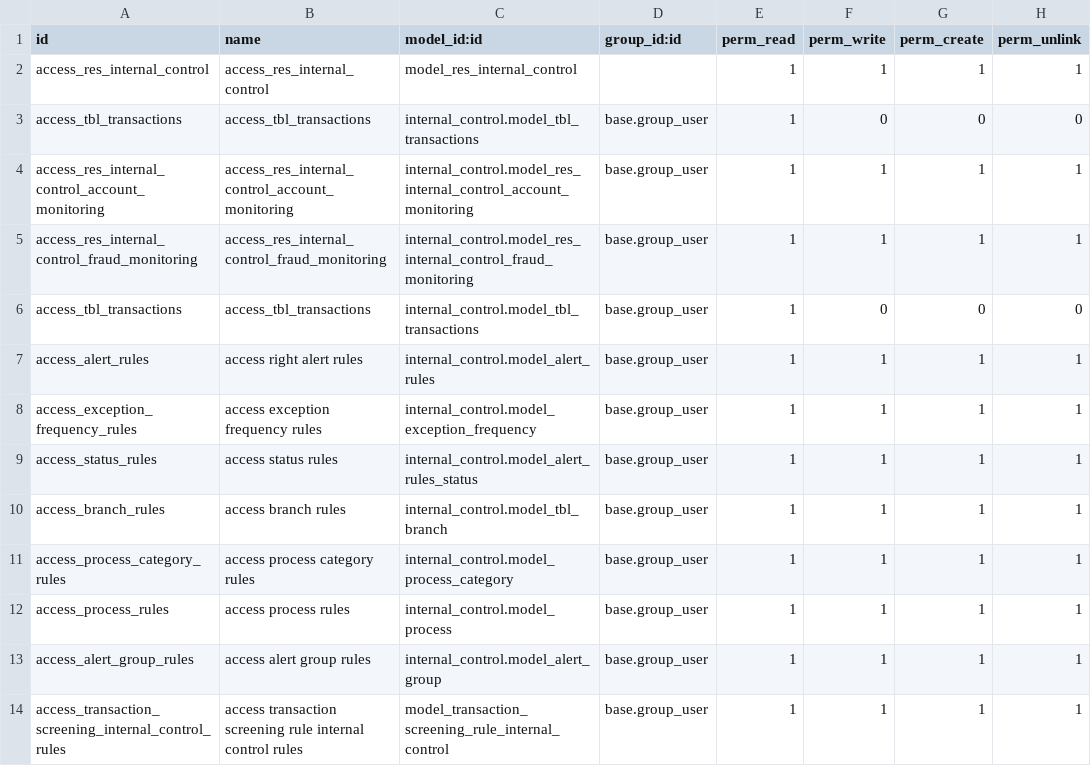
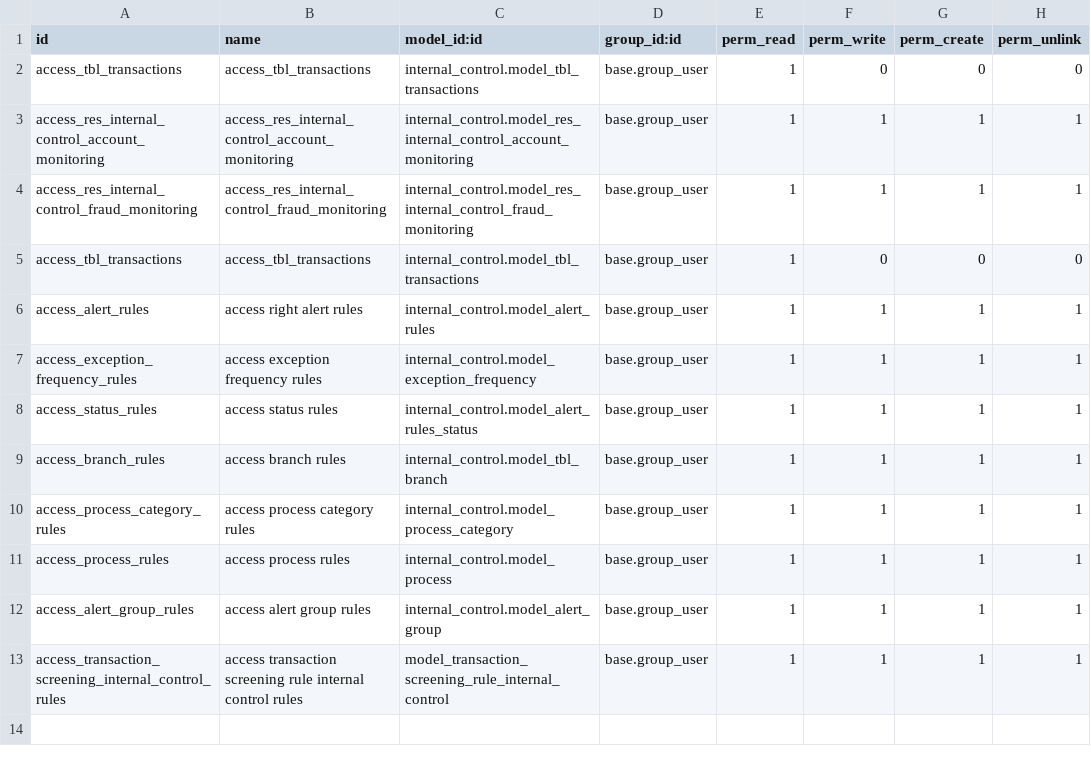
Before and after one commit to novaji-introserve/matrics-app, a CSV file: internal_control/security/ir.model.access.csv, drawn as a sheet; the diff names each change by its address in the sheet, - before the commit and + after, or states it on an @@ line.

```diff
--- a/internal_control/security/ir.model.access.csv
+++ b/internal_control/security/ir.model.access.csv
-row 2: access_res_internal_control | access_res_internal_control | model_res_internal_control |  | 1 | 1 | 1 | 1
```
Also changed, not shown: 2 other files.
